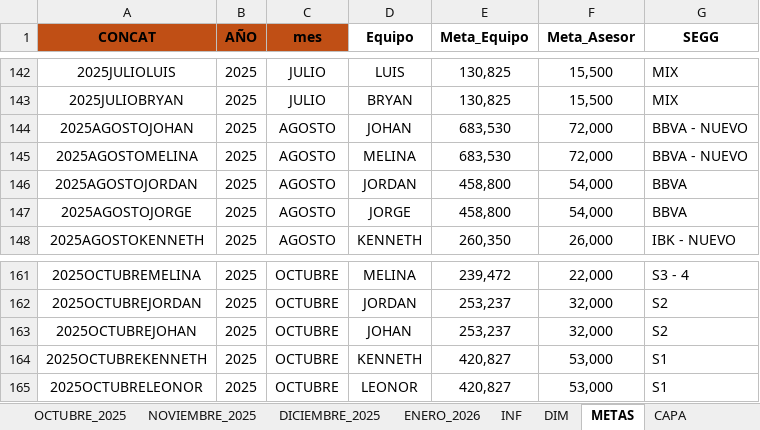
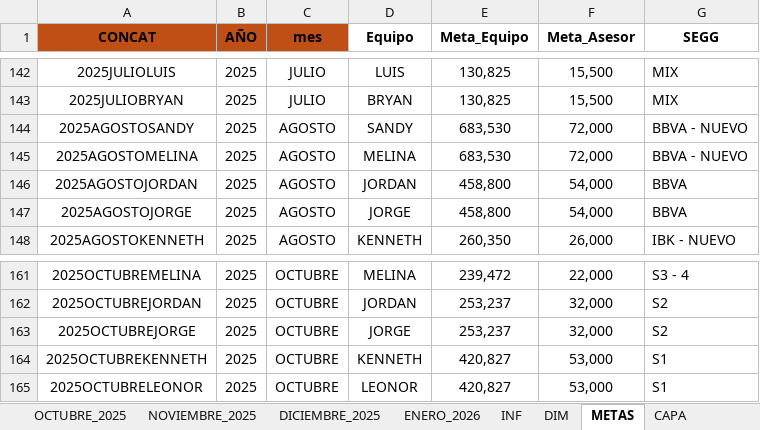
Before and after one commit to jvasquez98/Ranking, an Excel workbook: CS_AVANCE DE ASESORES.xlsx, sheet METAS, drawn as a sheet; only a part is shown, gaps mark what is left out; values as stored, in another font and other column widths than the file's, no borders; table styles not drawn; the diff names each change by its address in the sheet, - before the commit and + after, or states it on an @@ line.

```diff
--- a/CS_AVANCE DE ASESORES.xlsx (sheet METAS)
+++ b/CS_AVANCE DE ASESORES.xlsx (sheet METAS)
-A144 (CONCAT): 2025AGOSTOJOHAN
+A144 (CONCAT): 2025AGOSTOSANDY
-D144 (Equipo): JOHAN
+D144 (Equipo): SANDY
-A163 (CONCAT): 2025OCTUBREJOHAN
+A163 (CONCAT): 2025OCTUBREJORGE
-D163 (Equipo): JOHAN
+D163 (Equipo): JORGE
```
Also changed, not shown: sheet AGOSTO_2025, sheet OCTUBRE_2025, formulas that keep their value, CS_MARCACIONES.xlsx, 4 other files.
